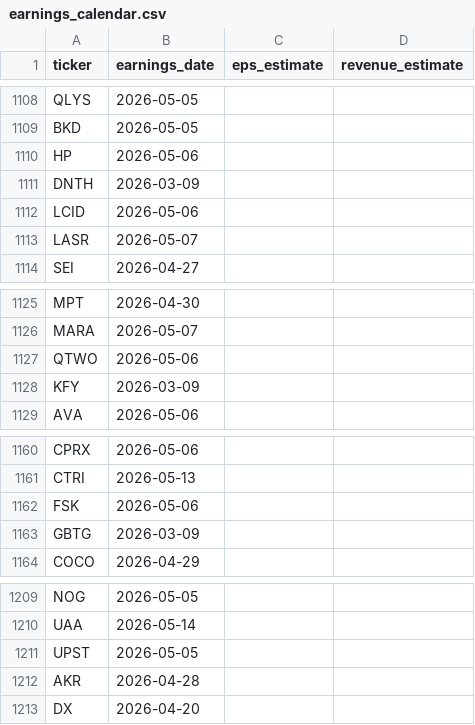
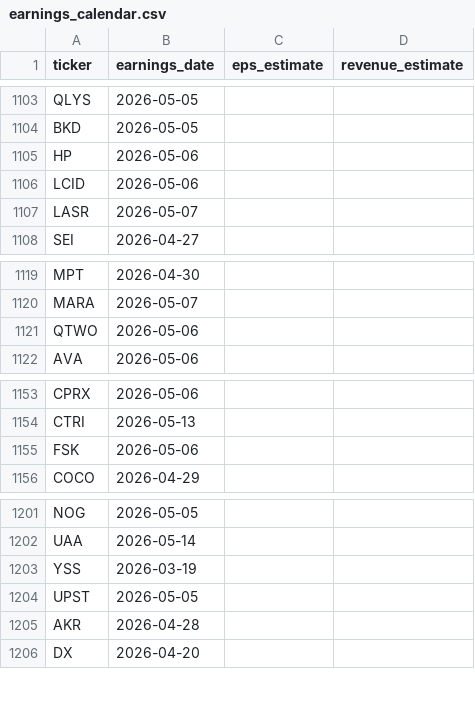
Before and after one commit to diegoto86/stockanalyst, a CSV file: data/earnings_calendar.csv, drawn as a sheet; only a part is shown, gaps mark what is left out; removed rows and columns are numbered as before the commit, all else as after; the diff covers the shown part only; the diff names each change by its address in the sheet, - before the commit and + after, or states it on an @@ line.

```diff
--- a/data/earnings_calendar.csv
+++ b/data/earnings_calendar.csv
-row 1111: DNTH | 2026-03-09
-row 1128: KFY | 2026-03-09
-row 1163: GBTG | 2026-03-09
+row 1203: YSS | 2026-03-19
```
Also changed, not shown: 5 removed rows elsewhere in this file, 7 other files.
